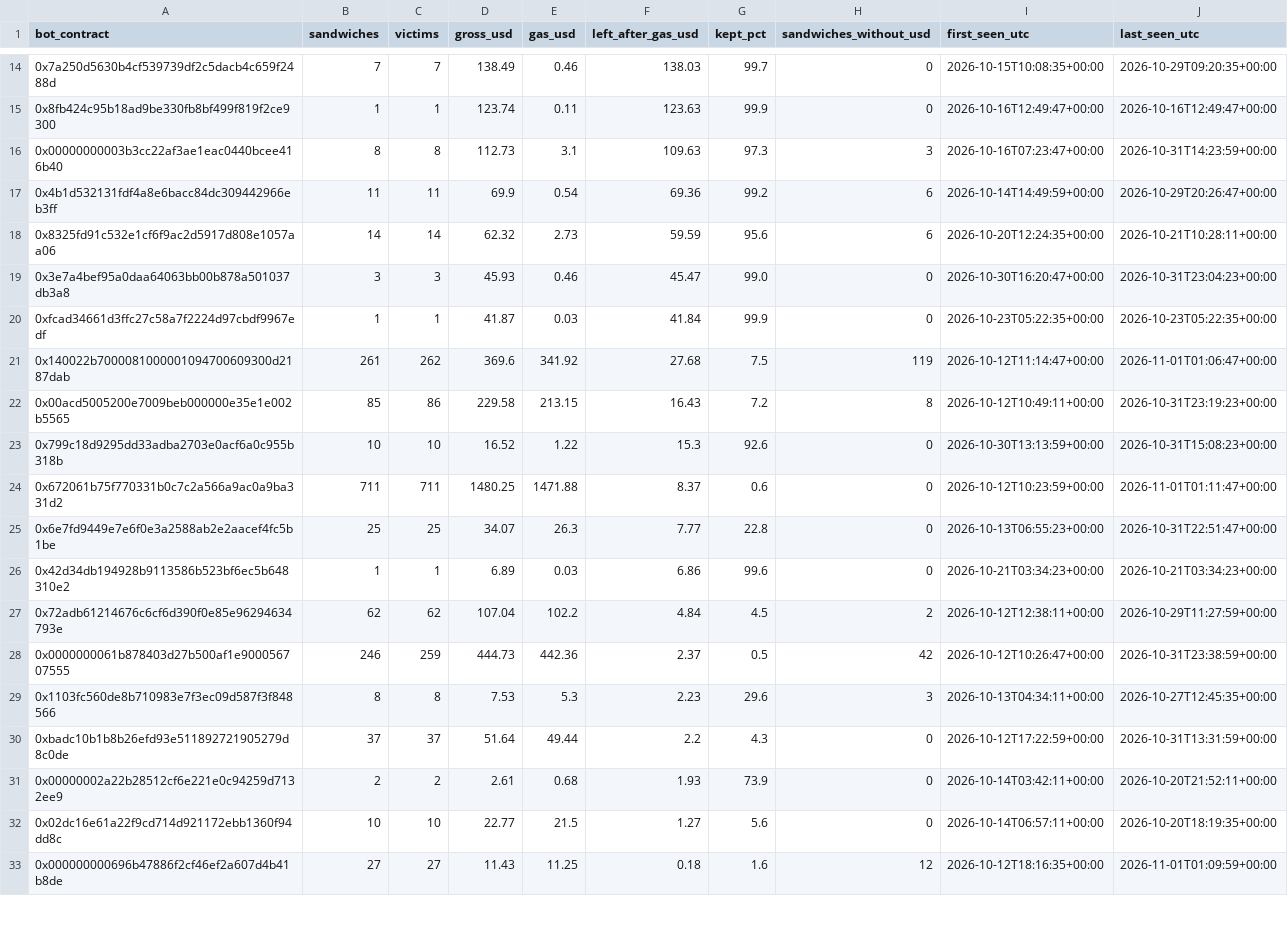
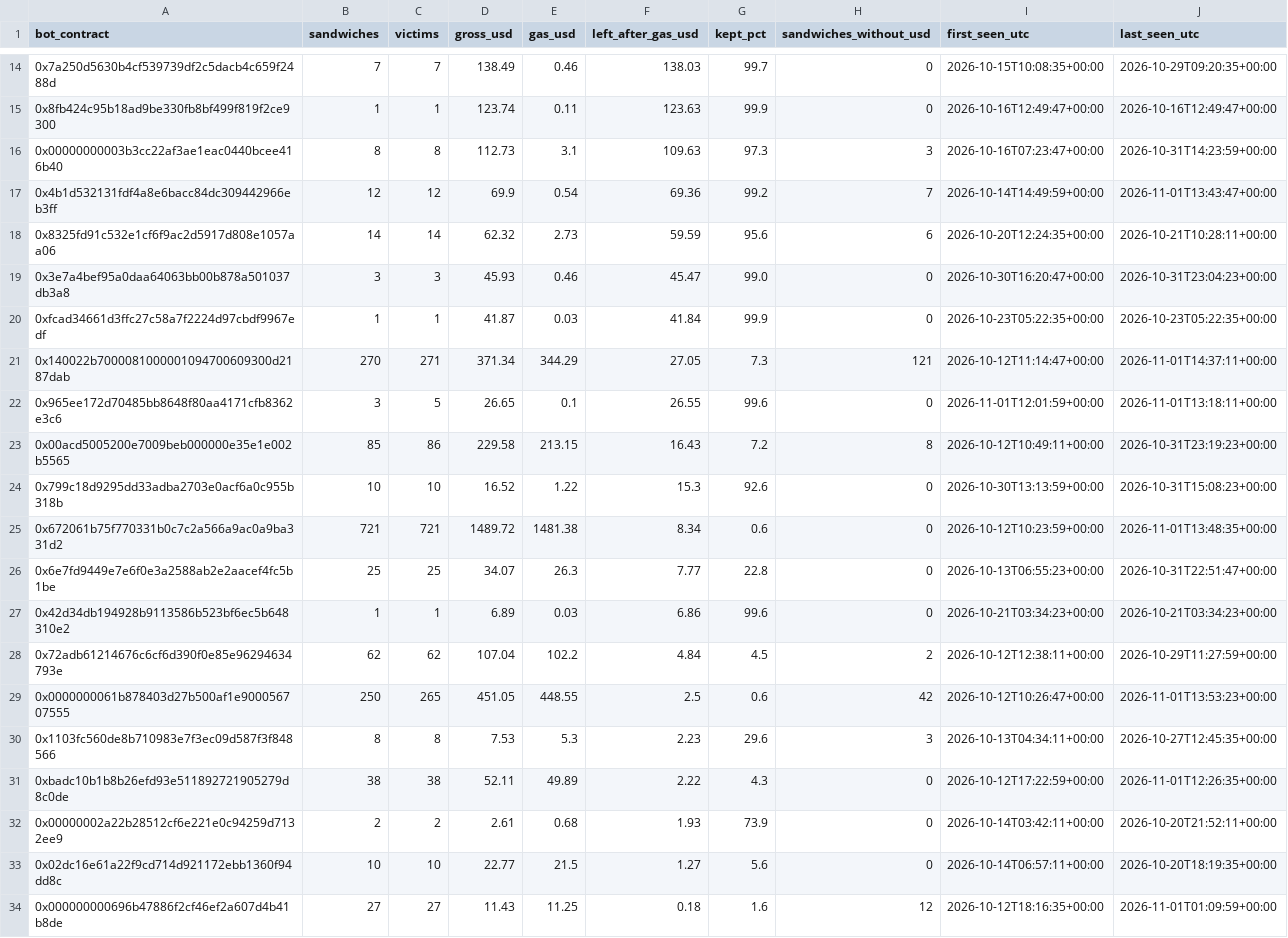
Before and after one commit to leomadori/mev-watch, a CSV file: data/bots.csv, drawn as a sheet; only a part is shown, gaps mark what is left out; the diff covers the shown part only.

```diff
--- a/data/bots.csv
+++ b/data/bots.csv
@@ -16,3 +16,3 @@ bot_contract,sandwiches,victims,gross_usd,gas_usd,left_after_gas_usd,kept_pct,sa
 0x00000000003b3cc22af3ae1eac0440bcee416b40,8,8,112.73,3.1,109.63,97.3,3,2026-10-16T07:23:47+00:00,2026-10-31T14:23:59+00:00
-0x4b1d532131fdf4a8e6bacc84dc309442966eb3ff,11,11,69.9,0.54,69.36,99.2,6,2026-10-14T14:49:59+00:00,2026-10-29T20:26:47+00:00
+0x4b1d532131fdf4a8e6bacc84dc309442966eb3ff,12,12,69.9,0.54,69.36,99.2,7,2026-10-14T14:49:59+00:00,2026-11-01T13:43:47+00:00
 0x8325fd91c532e1cf6f9ac2d5917d808e1057aa06,14,14,62.32,2.73,59.59,95.6,6,2026-10-20T12:24:35+00:00,2026-10-21T10:28:11+00:00
@@ -20,6 +20,7 @@ bot_contract,sandwiches,victims,gross_usd,gas_usd,left_after_gas_usd,kept_pct,sa
 0xfcad34661d3ffc27c58a7f2224d97cbdf9967edf,1,1,41.87,0.03,41.84,99.9,0,2026-10-23T05:22:35+00:00,2026-10-23T05:22:35+00:00
-0x140022b7000081000001094700609300d2187dab,261,262,369.6,341.92,27.68,7.5,119,2026-10-12T11:14:47+00:00,2026-11-01T01:06:47+00:00
+0x140022b7000081000001094700609300d2187dab,270,271,371.34,344.29,27.05,7.3,121,2026-10-12T11:14:47+00:00,2026-11-01T14:37:11+00:00
+0x965ee172d70485bb8648f80aa4171cfb8362e3c6,3,5,26.65,0.1,26.55,99.6,0,2026-11-01T12:01:59+00:00,2026-11-01T13:18:11+00:00
 0x00acd5005200e7009beb000000e35e1e002b5565,85,86,229.58,213.15,16.43,7.2,8,2026-10-12T10:49:11+00:00,2026-10-31T23:19:23+00:00
 0x799c18d9295dd33adba2703e0acf6a0c955b318b,10,10,16.52,1.22,15.3,92.6,0,2026-10-30T13:13:59+00:00,2026-10-31T15:08:23+00:00
-0x672061b75f770331b0c7c2a566a9ac0a9ba331d2,711,711,1480.25,1471.88,8.37,0.6,0,2026-10-12T10:23:59+00:00,2026-11-01T01:11:47+00:00
+0x672061b75f770331b0c7c2a566a9ac0a9ba331d2,721,721,1489.72,1481.38,8.34,0.6,0,2026-10-12T10:23:59+00:00,2026-11-01T13:48:35+00:00
 0x6e7fd9449e7e6f0e3a2588ab2e2aacef4fc5b1be,25,25,34.07,26.3,7.77,22.8,0,2026-10-13T06:55:23+00:00,2026-10-31T22:51:47+00:00
@@ -27,5 +28,5 @@ bot_contract,sandwiches,victims,gross_usd,gas_usd,left_after_gas_usd,kept_pct,sa
 0x72adb61214676c6cf6d390f0e85e96294634793e,62,62,107.04,102.2,4.84,4.5,2,2026-10-12T12:38:11+00:00,2026-10-29T11:27:59+00:00
-0x0000000061b878403d27b500af1e900056707555,246,259,444.73,442.36,2.37,0.5,42,2026-10-12T10:26:47+00:00,2026-10-31T23:38:59+00:00
+0x0000000061b878403d27b500af1e900056707555,250,265,451.05,448.55,2.5,0.6,42,2026-10-12T10:26:47+00:00,2026-11-01T13:53:23+00:00
 0x1103fc560de8b710983e7f3ec09d587f3f848566,8,8,7.53,5.3,2.23,29.6,3,2026-10-13T04:34:11+00:00,2026-10-27T12:45:35+00:00
-0xbadc10b1b8b26efd93e511892721905279d8c0de,37,37,51.64,49.44,2.2,4.3,0,2026-10-12T17:22:59+00:00,2026-10-31T13:31:59+00:00
+0xbadc10b1b8b26efd93e511892721905279d8c0de,38,38,52.11,49.89,2.22,4.3,0,2026-10-12T17:22:59+00:00,2026-11-01T12:26:35+00:00
 0x00000002a22b28512cf6e221e0c94259d7132ee9,2,2,2.61,0.68,1.93,73.9,0,2026-10-14T03:42:11+00:00,2026-10-20T21:52:11+00:00
```
Also changed, not shown: 53 edited cells elsewhere in this file, 2 other files.
